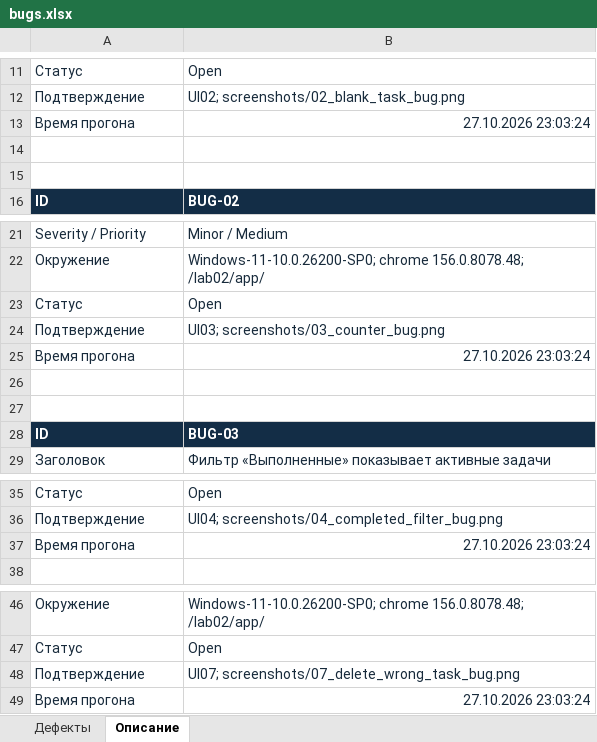
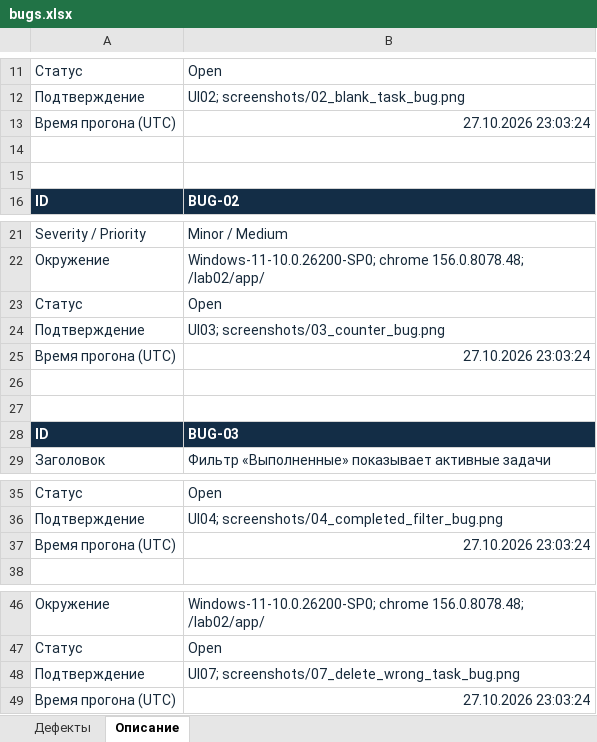
Before and after one commit to Nerawlox/tpo-labs, an Excel workbook: lab02/bugs.xlsx, sheet Описание, drawn as a sheet; only a part is shown, gaps mark what is left out; values as stored, in another font and other column widths than the file's, no borders; the diff names each change by its address in the sheet, - before the commit and + after, or states it on an @@ line.

```diff
--- a/lab02/bugs.xlsx (sheet Описание)
+++ b/lab02/bugs.xlsx (sheet Описание)
-A13: Время прогона
+A13: Время прогона (UTC)
-A25: Время прогона
+A25: Время прогона (UTC)
-A37: Время прогона
+A37: Время прогона (UTC)
-A49: Время прогона
+A49: Время прогона (UTC)
```
Also changed, not shown: 58 other files.
